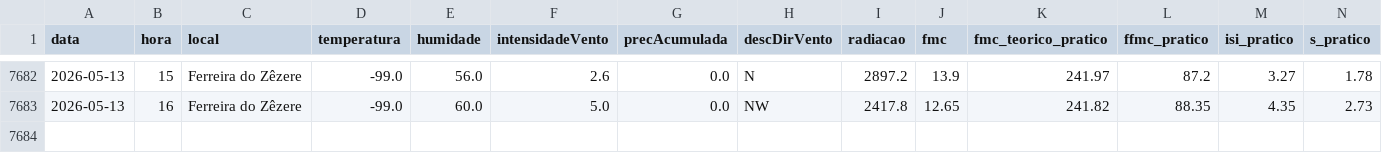
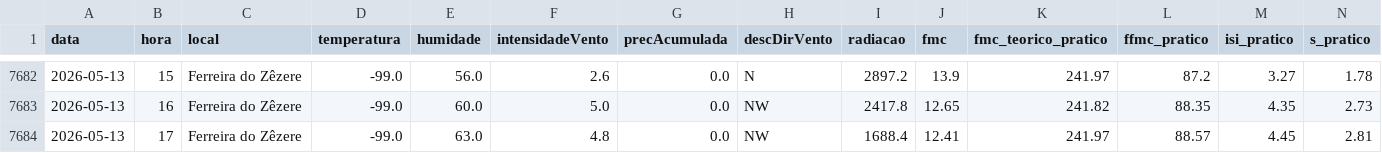
Before and after one commit to 23657/fwi-pipeline-ipt, a CSV file: dados_ferreira_do_zezere_fwi.csv, drawn as a sheet; only a part is shown, gaps mark what is left out; rows hold the shown columns only; the diff names each change by its address in the sheet, - before the commit and + after, or states it on an @@ line.

```diff
--- a/dados_ferreira_do_zezere_fwi.csv
+++ b/dados_ferreira_do_zezere_fwi.csv
+row 7684: 2026-05-13 | 17 | Ferreira do Zêzere | -99.0 | 63.0 | 4.8 | 0.0 | NW | 1688.4 | 12.41 | 241.97 | 88.57 | 4.45 | 2.81
```
Also changed, not shown: dados_castanheira_de_pera_fwi.csv, dados_macao_fwi.csv, 2 other files.
